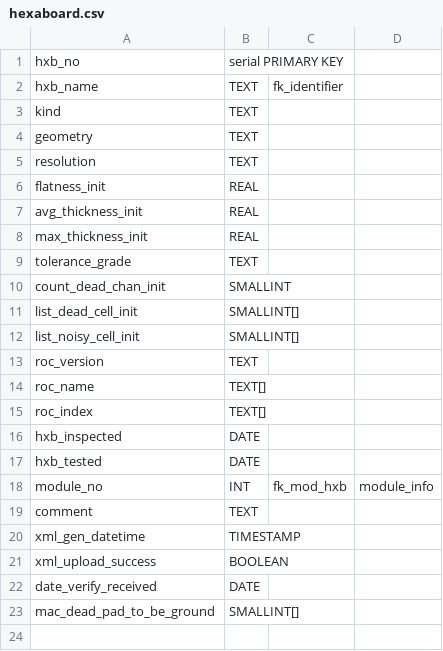
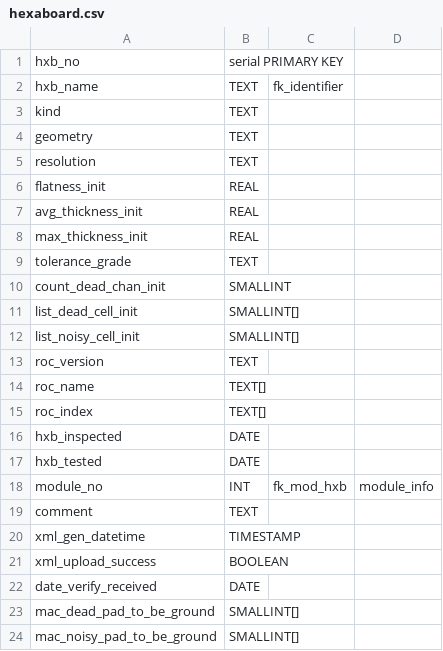
Before and after one commit to cmu-hgc-mac/HGC_DB_postgres, a CSV file: dbase_info/postgres_tables/hexaboard.csv, drawn as a sheet.

Commit message:
Update hexaboard.csv

```diff
--- a/dbase_info/postgres_tables/hexaboard.csv
+++ b/dbase_info/postgres_tables/hexaboard.csv
@@ -23 +23,2 @@ date_verify_received,DATE,,
 mac_dead_pad_to_be_ground,SMALLINT[],,
+mac_noisy_pad_to_be_ground,SMALLINT[],,
```
